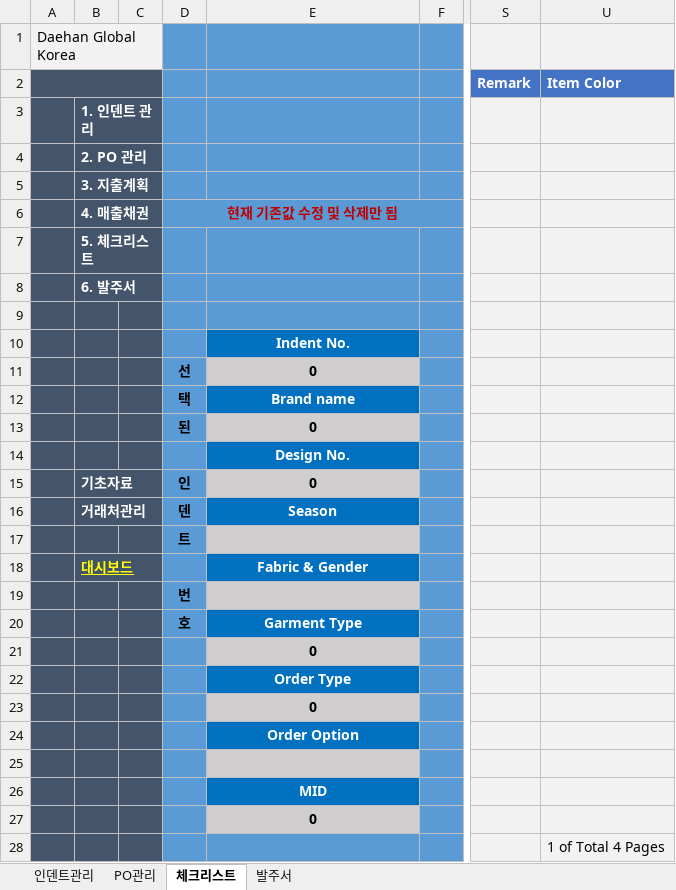
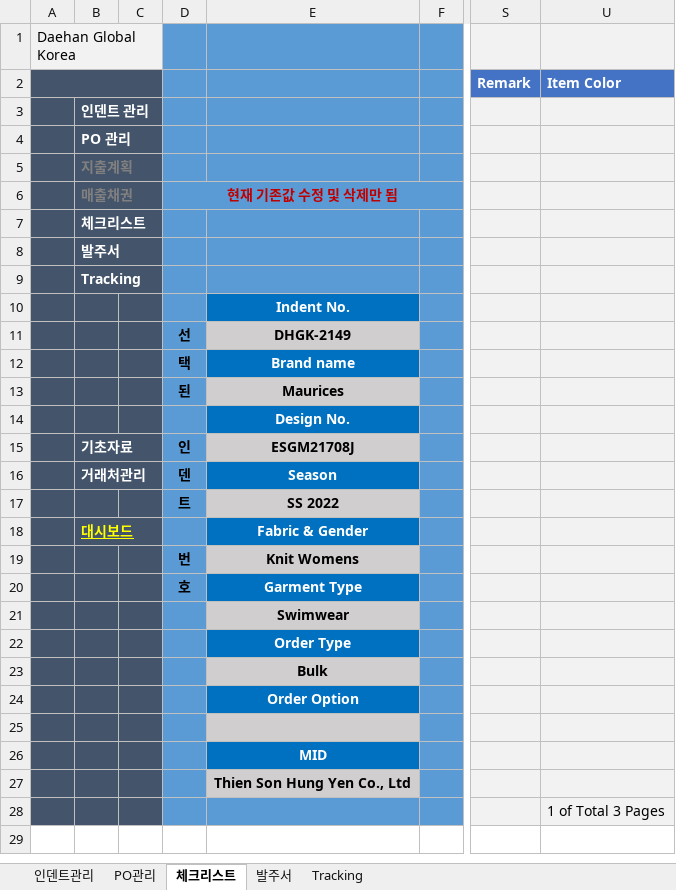
Before and after one commit to Lindo79/Trainning, an Excel workbook: Legacy System.xlsm, sheet 체크리스트, drawn as a sheet; only a part is shown, gaps mark what is left out; values as stored, in another font and other column widths than the file's, no borders; charts and pictures and conditional formats not drawn; the diff names each change by its address in the sheet, - before the commit and + after, or states it on an @@ line.

```diff
--- a/Legacy System.xlsm (sheet 체크리스트)
+++ b/Legacy System.xlsm (sheet 체크리스트)
+sheet tab: Tracking
-B3: 1. 인덴트 관리
+B3: 인덴트 관리
-B4: 2. PO 관리
+B4: PO 관리
-B5: 3. 지출계획
+B5: 지출계획
-B5:B6 text colour: #FFFFFF
+B5:B6 text colour: #808080
-B6: 4. 매출채권
+B6: 매출채권
-B7: 5. 체크리스트
+B7: 체크리스트
-B8: 6. 발주서
+B8: 발주서
-B9: (empty)
+B9: Tracking
+B9:C9 merged
-E11: 0
+E11: DHGK-2149
-E13: 0
+E13: Maurices
-E15: 0
+E15: ESGM21708J
-E17: (empty)
+E17: SS 2022
-E19: (empty)
+E19: Knit Womens
-E21: 0
+E21: Swimwear
-E23: 0
+E23: Bulk
-E27: 0
+E27: Thien Son Hung Yen Co., Ltd
-U28: 1 of Total 4 Pages
+U28: 1 of Total 3 Pages
```
Also changed, not shown: sheet 발주서, sheet PO관리, sheet 인덴트관리, hidden cells, charts or pictures.
